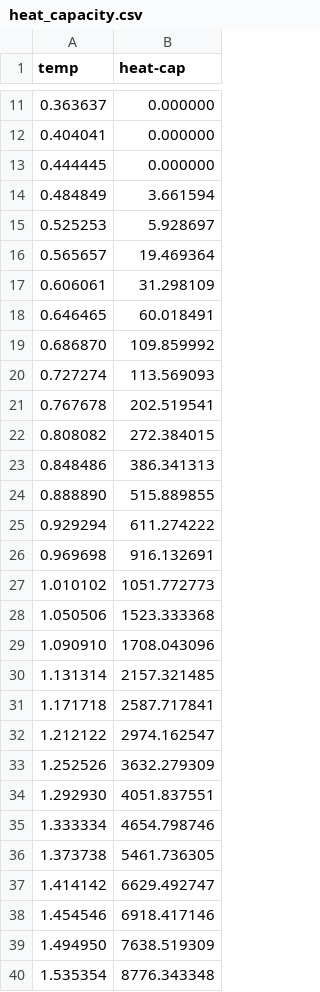
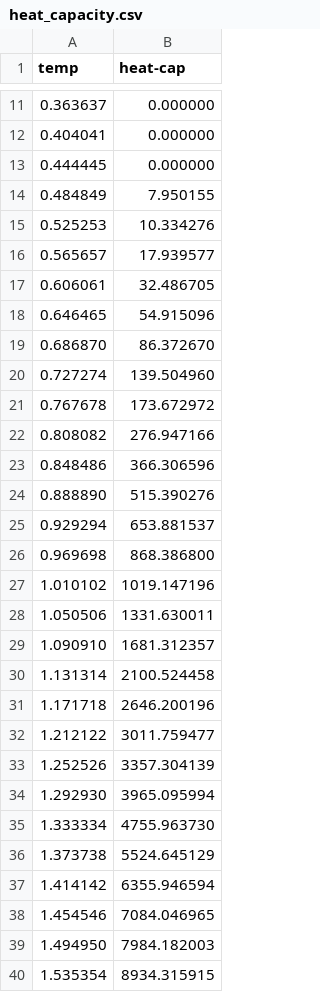
Before and after one commit to tj-oreilly/ising_model_simulation, a CSV file: results/grid_100/heat_capacity.csv, drawn as a sheet; only a part is shown, gaps mark what is left out; the diff covers the shown part only.

```diff
--- a/results/grid_100/heat_capacity.csv
+++ b/results/grid_100/heat_capacity.csv
@@ -13,28 +13,28 @@ temp,heat-cap
 0.444445,0.000000
-0.484849,3.661594
-0.525253,5.928697
-0.565657,19.469364
-0.606061,31.298109
-0.646465,60.018491
-0.686870,109.859992
-0.727274,113.569093
-0.767678,202.519541
-0.808082,272.384015
-0.848486,386.341313
-0.888890,515.889855
-0.929294,611.274222
-0.969698,916.132691
-1.010102,1051.772773
-1.050506,1523.333368
-1.090910,1708.043096
-1.131314,2157.321485
-1.171718,2587.717841
-1.212122,2974.162547
-1.252526,3632.279309
-1.292930,4051.837551
-1.333334,4654.798746
-1.373738,5461.736305
-1.414142,6629.492747
-1.454546,6918.417146
-1.494950,7638.519309
-1.535354,8776.343348
+0.484849,7.950155
+0.525253,10.334276
+0.565657,17.939577
+0.606061,32.486705
+0.646465,54.915096
+0.686870,86.372670
+0.727274,139.504960
+0.767678,173.672972
+0.808082,276.947166
+0.848486,366.306596
+0.888890,515.390276
+0.929294,653.881537
+0.969698,868.386800
+1.010102,1019.147196
+1.050506,1331.630011
+1.090910,1681.312357
+1.131314,2100.524458
+1.171718,2646.200196
+1.212122,3011.759477
+1.252526,3357.304139
+1.292930,3965.095994
+1.333334,4755.963730
+1.373738,5524.645129
+1.414142,6355.946594
+1.454546,7084.046965
+1.494950,7984.182003
+1.535354,8934.315915
```
Also changed, not shown: 61 edited cells elsewhere in this file, results/grid_100/energy.csv, results/grid_100/magnetisation.csv, 16 other files.
